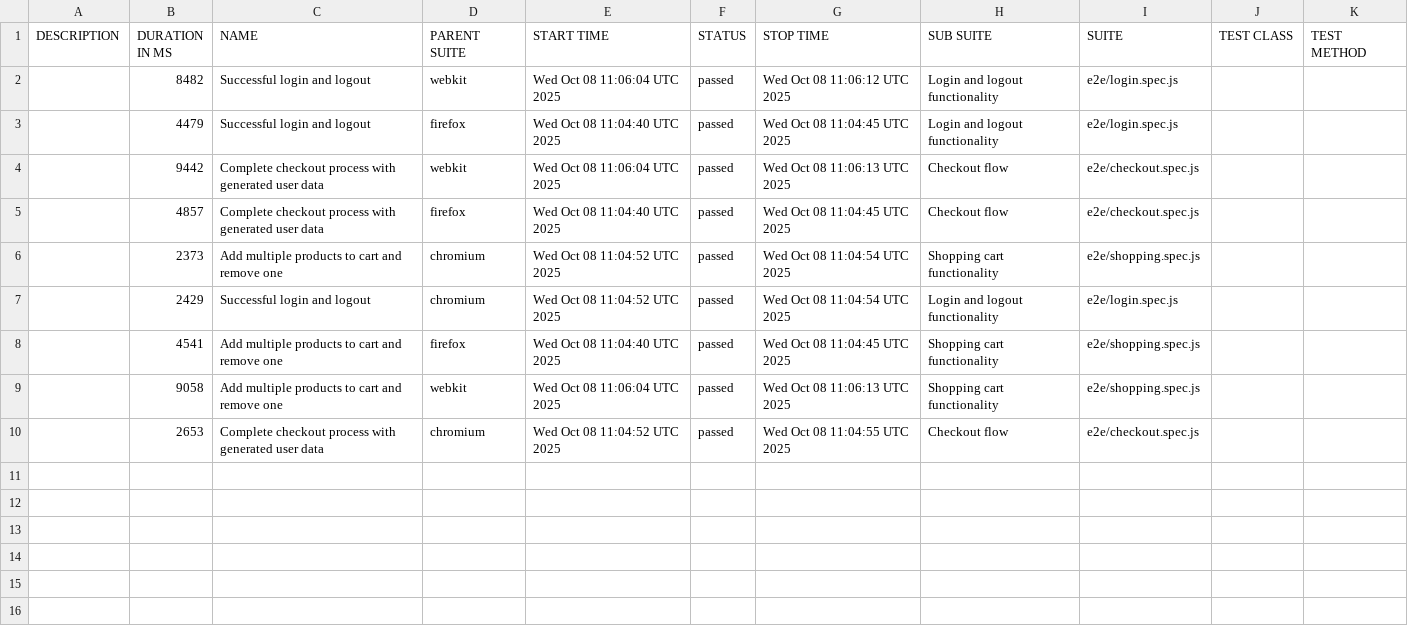
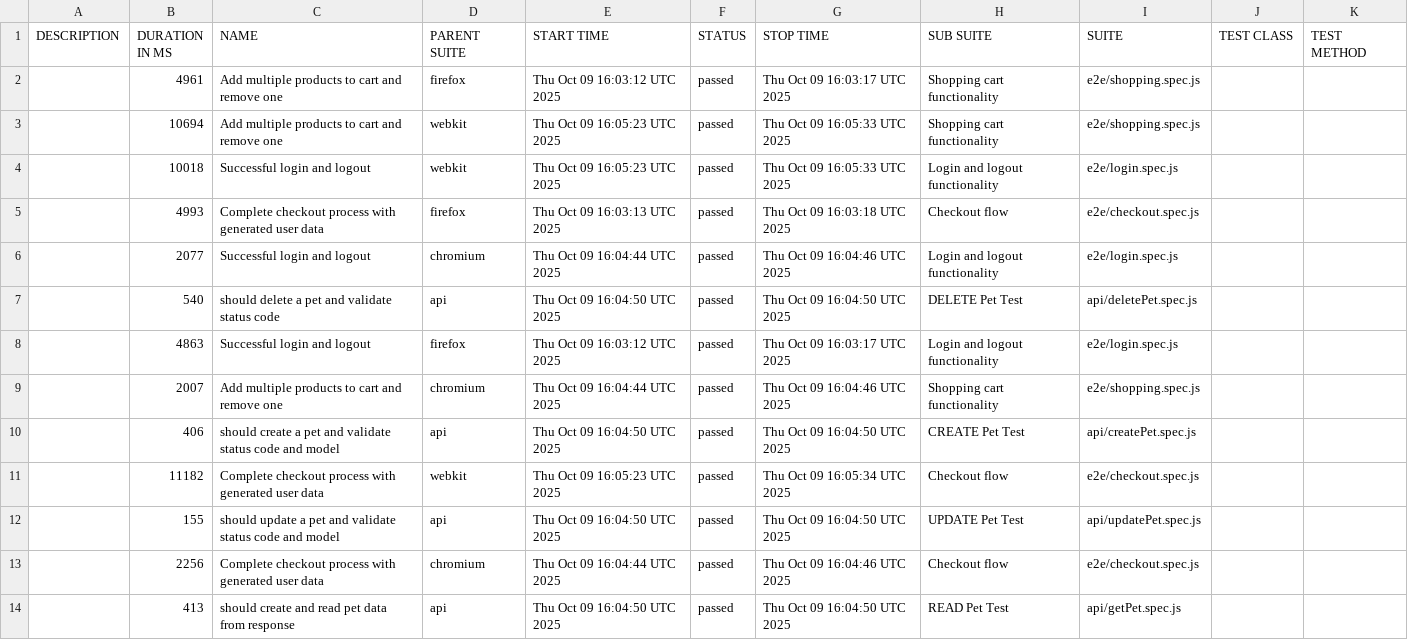
Before and after one commit to Polishevskyi/js_web, a CSV file: 14/data/suites.csv, drawn as a sheet.

```diff
--- a/14/data/suites.csv
+++ b/14/data/suites.csv
@@ -1,10 +1,14 @@
 "DESCRIPTION","DURATION IN MS","NAME","PARENT SUITE","START TIME","STATUS","STOP TIME","SUB SUITE","SUITE","TEST CLASS","TEST METHOD"
-"","8482","Successful login and logout","webkit","Wed Oct 08 11:06:04 UTC 2025","passed","Wed Oct 08 11:06:12 UTC 2025","Login and logout functionality","e2e/login.spec.js","",""
-"","4479","Successful login and logout","firefox","Wed Oct 08 11:04:40 UTC 2025","passed","Wed Oct 08 11:04:45 UTC 2025","Login and logout functionality","e2e/login.spec.js","",""
-"","9442","Complete checkout process with generated user data","webkit","Wed Oct 08 11:06:04 UTC 2025","passed","Wed Oct 08 11:06:13 UTC 2025","Checkout flow","e2e/checkout.spec.js","",""
-"","4857","Complete checkout process with generated user data","firefox","Wed Oct 08 11:04:40 UTC 2025","passed","Wed Oct 08 11:04:45 UTC 2025","Checkout flow","e2e/checkout.spec.js","",""
-"","2373","Add multiple products to cart and remove one","chromium","Wed Oct 08 11:04:52 UTC 2025","passed","Wed Oct 08 11:04:54 UTC 2025","Shopping cart functionality","e2e/shopping.spec.js","",""
-"","2429","Successful login and logout","chromium","Wed Oct 08 11:04:52 UTC 2025","passed","Wed Oct 08 11:04:54 UTC 2025","Login and logout functionality","e2e/login.spec.js","",""
-"","4541","Add multiple products to cart and remove one","firefox","Wed Oct 08 11:04:40 UTC 2025","passed","Wed Oct 08 11:04:45 UTC 2025","Shopping cart functionality","e2e/shopping.spec.js","",""
-"","9058","Add multiple products to cart and remove one","webkit","Wed Oct 08 11:06:04 UTC 2025","passed","Wed Oct 08 11:06:13 UTC 2025","Shopping cart functionality","e2e/shopping.spec.js","",""
-"","2653","Complete checkout process with generated user data","chromium","Wed Oct 08 11:04:52 UTC 2025","passed","Wed Oct 08 11:04:55 UTC 2025","Checkout flow","e2e/checkout.spec.js","",""
+"","4961","Add multiple products to cart and remove one","firefox","Thu Oct 09 16:03:12 UTC 2025","passed","Thu Oct 09 16:03:17 UTC 2025","Shopping cart functionality","e2e/shopping.spec.js","",""
+"","10694","Add multiple products to cart and remove one","webkit","Thu Oct 09 16:05:23 UTC 2025","passed","Thu Oct 09 16:05:33 UTC 2025","Shopping cart functionality","e2e/shopping.spec.js","",""
+"","10018","Successful login and logout","webkit","Thu Oct 09 16:05:23 UTC 2025","passed","Thu Oct 09 16:05:33 UTC 2025","Login and logout functionality","e2e/login.spec.js","",""
+"","4993","Complete checkout process with generated user data","firefox","Thu Oct 09 16:03:13 UTC 2025","passed","Thu Oct 09 16:03:18 UTC 2025","Checkout flow","e2e/checkout.spec.js","",""
+"","2077","Successful login and logout","chromium","Thu Oct 09 16:04:44 UTC 2025","passed","Thu Oct 09 16:04:46 UTC 2025","Login and logout functionality","e2e/login.spec.js","",""
+"","540","should delete a pet and validate status code","api","Thu Oct 09 16:04:50 UTC 2025","passed","Thu Oct 09 16:04:50 UTC 2025","DELETE Pet Test","api/deletePet.spec.js","",""
+"","4863","Successful login and logout","firefox","Thu Oct 09 16:03:12 UTC 2025","passed","Thu Oct 09 16:03:17 UTC 2025","Login and logout functionality","e2e/login.spec.js","",""
+"","2007","Add multiple products to cart and remove one","chromium","Thu Oct 09 16:04:44 UTC 2025","passed","Thu Oct 09 16:04:46 UTC 2025","Shopping cart functionality","e2e/shopping.spec.js","",""
+"","406","should create a pet and validate status code and model","api","Thu Oct 09 16:04:50 UTC 2025","passed","Thu Oct 09 16:04:50 UTC 2025","CREATE Pet Test","api/createPet.spec.js","",""
+"","11182","Complete checkout process with generated user data","webkit","Thu Oct 09 16:05:23 UTC 2025","passed","Thu Oct 09 16:05:34 UTC 2025","Checkout flow","e2e/checkout.spec.js","",""
+"","155","should update a pet and validate status code and model","api","Thu Oct 09 16:04:50 UTC 2025","passed","Thu Oct 09 16:04:50 UTC 2025","UPDATE Pet Test","api/updatePet.spec.js","",""
+"","2256","Complete checkout process with generated user data","chromium","Thu Oct 09 16:04:44 UTC 2025","passed","Thu Oct 09 16:04:46 UTC 2025","Checkout flow","e2e/checkout.spec.js","",""
+"","413","should create and read pet data from response","api","Thu Oct 09 16:04:50 UTC 2025","passed","Thu Oct 09 16:04:50 UTC 2025","READ Pet Test","api/getPet.spec.js","",""
```
Also changed, not shown: 56 other files.
